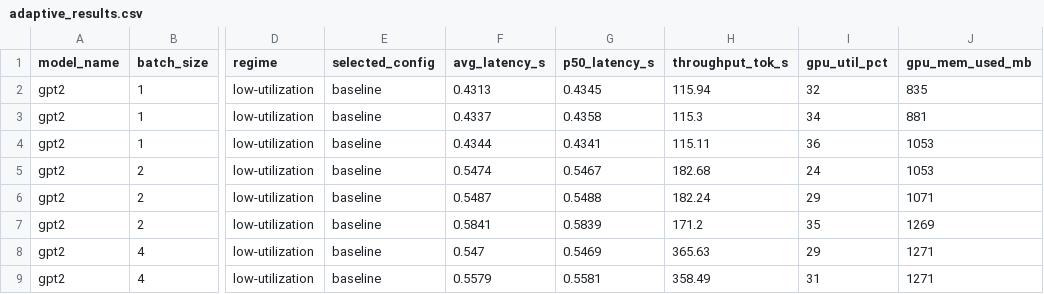
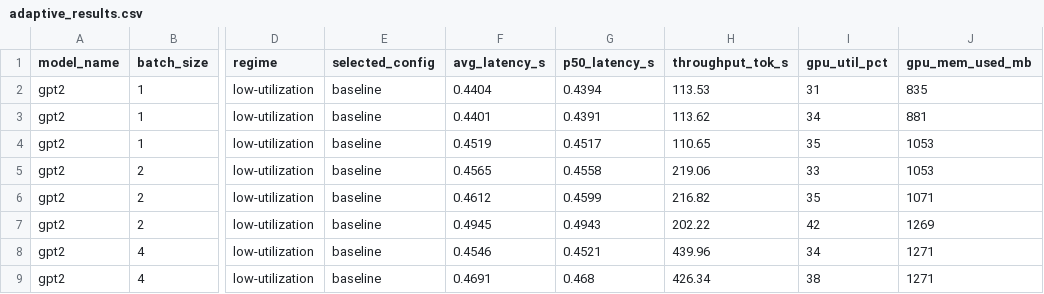
Before and after one commit to EugeneWon/adaptive-llm-serving-system, a CSV file: results/adaptive_results.csv, drawn as a sheet; only a part is shown, gaps mark what is left out; the diff covers the shown part only; the diff names each change by its address in the sheet, - before the commit and + after, or states it on an @@ line.

```diff
--- a/results/adaptive_results.csv
+++ b/results/adaptive_results.csv
-F2 (avg_latency_s): 0.4313
+F2 (avg_latency_s): 0.4404
-G2 (p50_latency_s): 0.4345
+G2 (p50_latency_s): 0.4394
-H2 (throughput_tok_s): 115.94
+H2 (throughput_tok_s): 113.53
-I2 (gpu_util_pct): 32
+I2 (gpu_util_pct): 31
-F3 (avg_latency_s): 0.4337
+F3 (avg_latency_s): 0.4401
-G3 (p50_latency_s): 0.4358
+G3 (p50_latency_s): 0.4391
-H3 (throughput_tok_s): 115.3
+H3 (throughput_tok_s): 113.62
-F4 (avg_latency_s): 0.4344
+F4 (avg_latency_s): 0.4519
-G4 (p50_latency_s): 0.4341
+G4 (p50_latency_s): 0.4517
-H4 (throughput_tok_s): 115.11
+H4 (throughput_tok_s): 110.65
-I4 (gpu_util_pct): 36
+I4 (gpu_util_pct): 35
-F5 (avg_latency_s): 0.5474
+F5 (avg_latency_s): 0.4565
-G5 (p50_latency_s): 0.5467
+G5 (p50_latency_s): 0.4558
-H5 (throughput_tok_s): 182.68
+H5 (throughput_tok_s): 219.06
-I5 (gpu_util_pct): 24
+I5 (gpu_util_pct): 33
-F6 (avg_latency_s): 0.5487
+F6 (avg_latency_s): 0.4612
-G6 (p50_latency_s): 0.5488
+G6 (p50_latency_s): 0.4599
-H6 (throughput_tok_s): 182.24
+H6 (throughput_tok_s): 216.82
-I6 (gpu_util_pct): 29
+I6 (gpu_util_pct): 35
-F7 (avg_latency_s): 0.5841
+F7 (avg_latency_s): 0.4945
-G7 (p50_latency_s): 0.5839
+G7 (p50_latency_s): 0.4943
-H7 (throughput_tok_s): 171.2
+H7 (throughput_tok_s): 202.22
-I7 (gpu_util_pct): 35
+I7 (gpu_util_pct): 42
-F8 (avg_latency_s): 0.547
+F8 (avg_latency_s): 0.4546
-G8 (p50_latency_s): 0.5469
+G8 (p50_latency_s): 0.4521
-H8 (throughput_tok_s): 365.63
+H8 (throughput_tok_s): 439.96
-I8 (gpu_util_pct): 29
+I8 (gpu_util_pct): 34
-F9 (avg_latency_s): 0.5579
+F9 (avg_latency_s): 0.4691
-G9 (p50_latency_s): 0.5581
+G9 (p50_latency_s): 0.468
-H9 (throughput_tok_s): 358.49
+H9 (throughput_tok_s): 426.34
-I9 (gpu_util_pct): 31
+I9 (gpu_util_pct): 38
```
Also changed, not shown: 118 edited cells elsewhere in this file, results/baseline_results.csv, results/optimization_results.csv, 15 other files.
